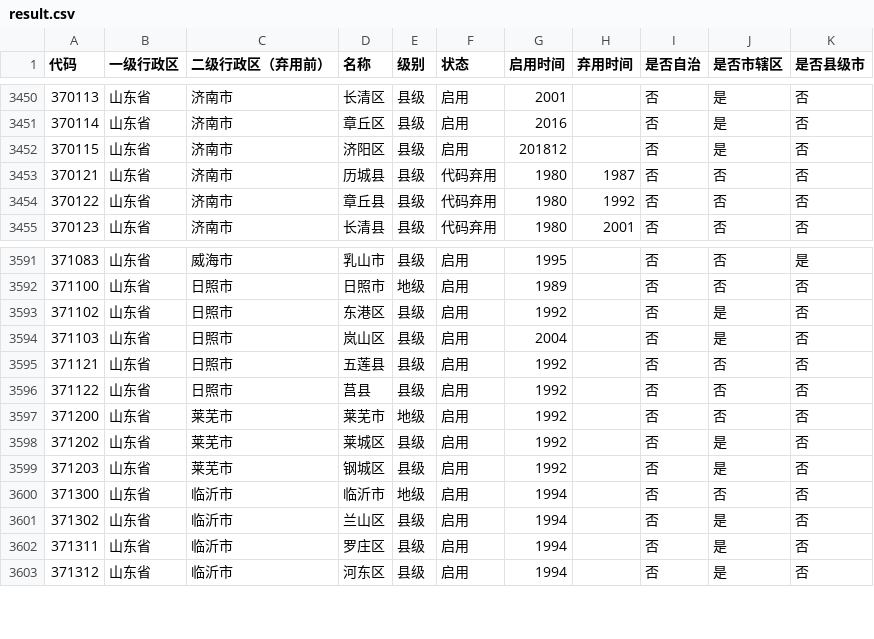
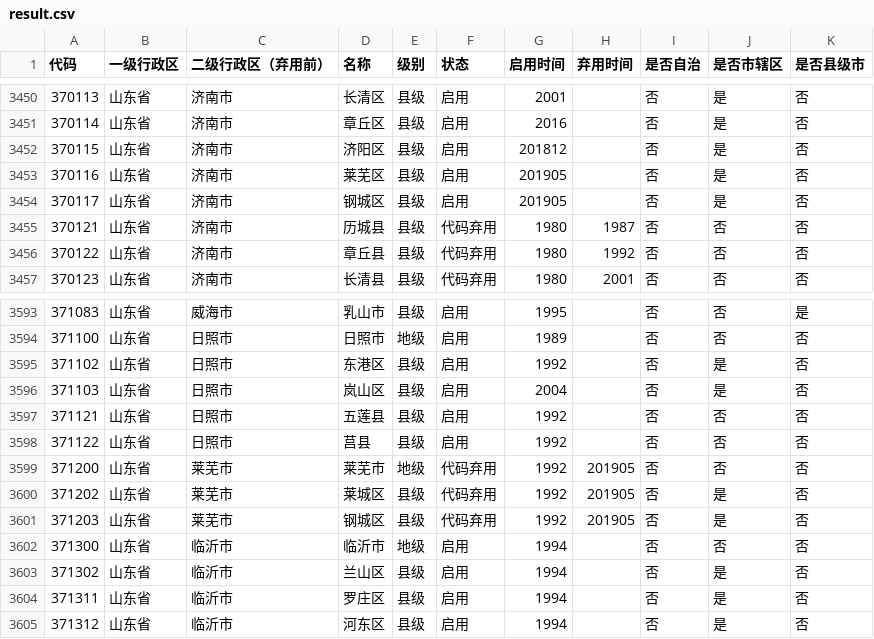
Before and after one commit to yescallop/areacodes, a CSV file: result.csv, drawn as a sheet; only a part is shown, gaps mark what is left out.

Commit message:
Update data until 201905

```diff
--- a/result.csv
+++ b/result.csv
@@ -3452,2 +3452,4 @@
 370115,山东省,济南市,济阳区,县级,启用,201812,,否,是,否
+370116,山东省,济南市,莱芜区,县级,启用,201905,,否,是,否
+370117,山东省,济南市,钢城区,县级,启用,201905,,否,是,否
 370121,山东省,济南市,历城县,县级,代码弃用,1980,1987,否,否,否
@@ -3596,5 +3598,5 @@
 371122,山东省,日照市,莒县,县级,启用,1992,,否,否,否
-371200,山东省,莱芜市,莱芜市,地级,启用,1992,,否,否,否
-371202,山东省,莱芜市,莱城区,县级,启用,1992,,否,是,否
-371203,山东省,莱芜市,钢城区,县级,启用,1992,,否,是,否
+371200,山东省,莱芜市,莱芜市,地级,代码弃用,1992,201905,否,否,否
+371202,山东省,莱芜市,莱城区,县级,代码弃用,1992,201905,否,是,否
+371203,山东省,莱芜市,钢城区,县级,代码弃用,1992,201905,否,是,否
 371300,山东省,临沂市,临沂市,地级,启用,1994,,否,否,否
```
Also changed, not shown: 2 other files.
